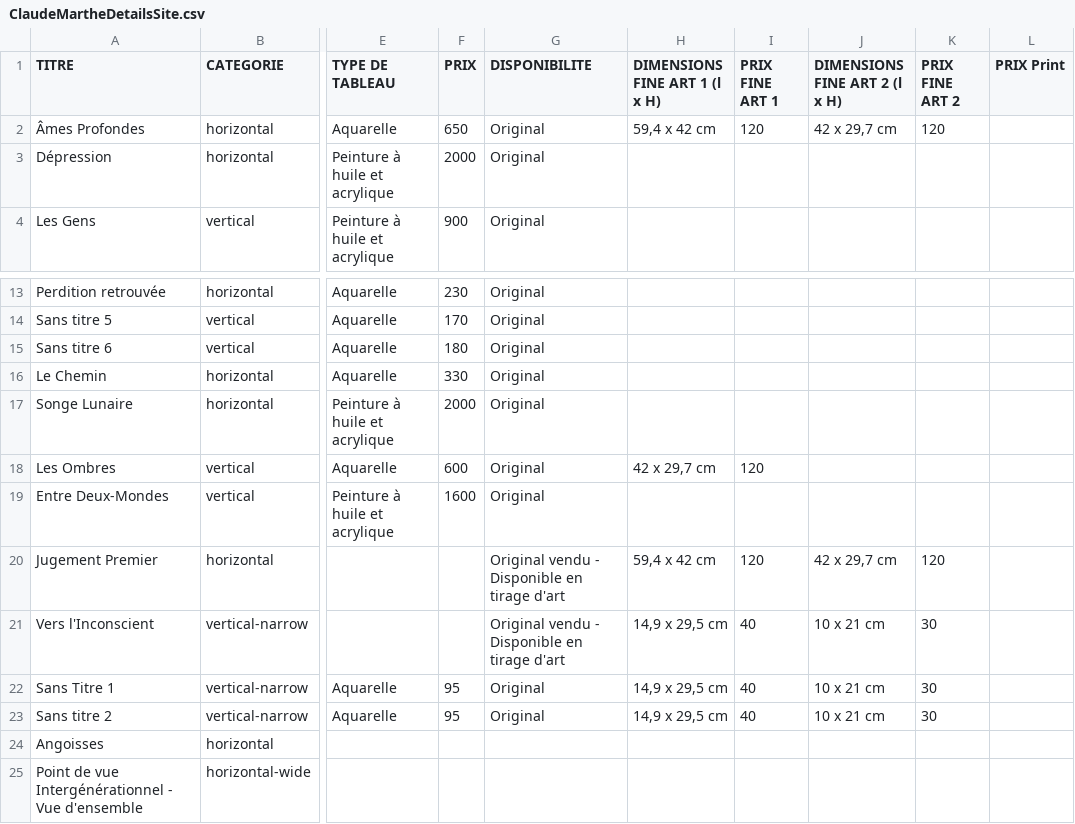
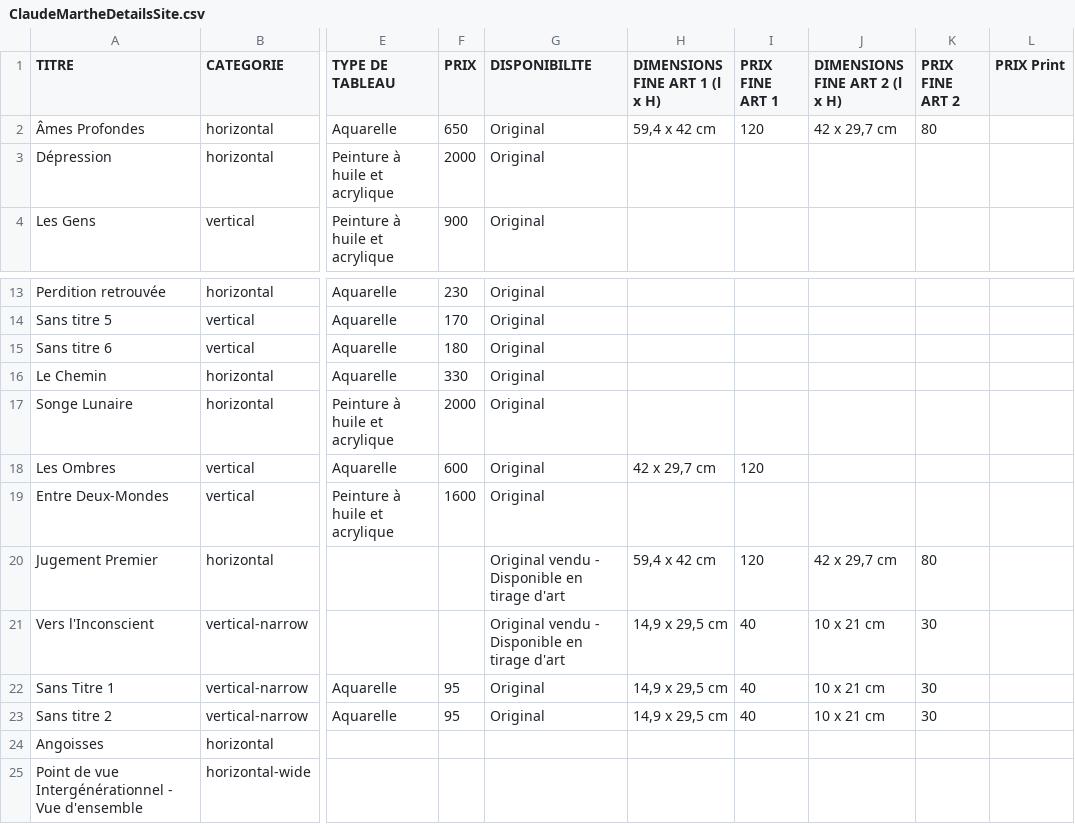
Before and after one commit to GabryelLIA/claude-marthe-website, a CSV file: ClaudeMartheDetailsSite.csv, drawn as a sheet; only a part is shown, gaps mark what is left out; the diff names each change by its address in the sheet, - before the commit and + after, or states it on an @@ line.

```diff
--- a/ClaudeMartheDetailsSite.csv
+++ b/ClaudeMartheDetailsSite.csv
-K2 (PRIX FINE ART 2): 120
+K2 (PRIX FINE ART 2): 80
-K20 (PRIX FINE ART 2): 120
+K20 (PRIX FINE ART 2): 80
```
Also changed, not shown: 5 other files.
